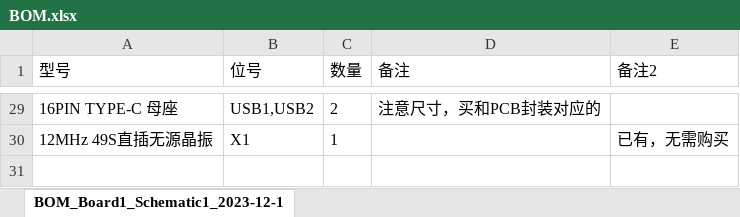
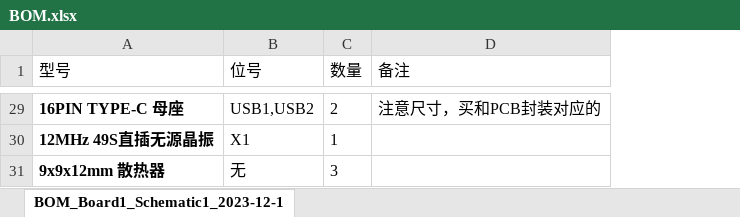
Before and after one commit to hmn1990/rubiks-cube-robot, an Excel workbook: 原理图与PCB/BOM.xlsx, sheet BOM_Board1_Schematic1_2023-12-1, drawn as a sheet; only a part is shown, gaps mark what is left out; values as stored, in another font and other column widths than the file's, no borders; conditional formats not drawn; removed rows and columns are numbered as before the commit, all else as after; the diff covers the shown part only; the diff names each change by its address in the sheet, - before the commit and + after, or states it on an @@ line.

```diff
--- a/原理图与PCB/BOM.xlsx (sheet BOM_Board1_Schematic1_2023-12-1)
+++ b/原理图与PCB/BOM.xlsx (sheet BOM_Board1_Schematic1_2023-12-1)
-column E (备注2), row 30: 已有，无需购买
-A29:A30 bold: off
+A29:A30 bold: on
+row 31: 9x9x12mm 散热器 | 无 | 3
```
Also changed, not shown: 2 edited cells and cell formats elsewhere in this sheet, 7 other files.
